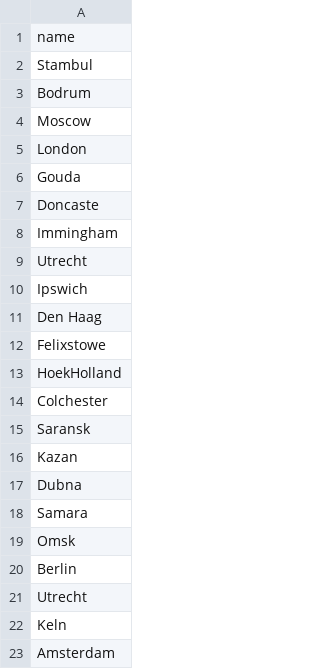
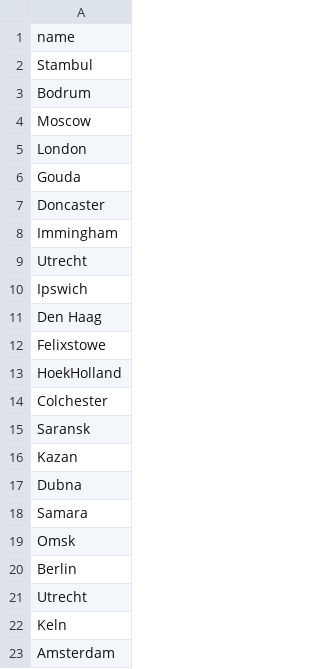
Before and after one commit to KseniaD2021/transport, a CSV file: transport-nodes.csv, drawn as a sheet.

Commit message:
Update transport-nodes.csv

```diff
--- a/transport-nodes.csv
+++ b/transport-nodes.csv
@@ -6,3 +6,3 @@ name
 "Gouda"
-"Doncaste"
+"Doncaster"
 "Immingham"
```
